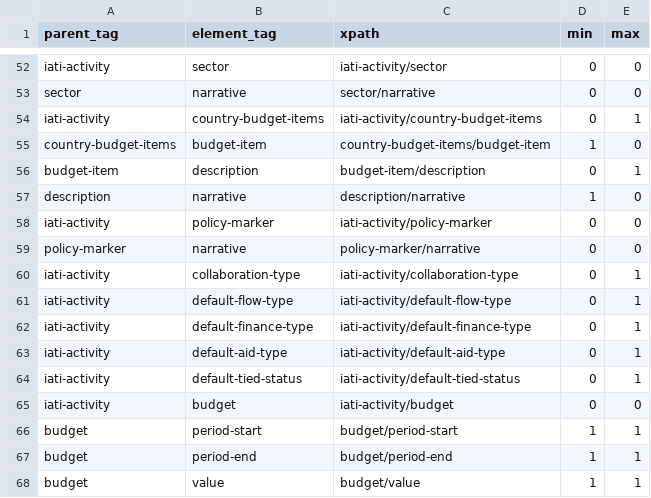
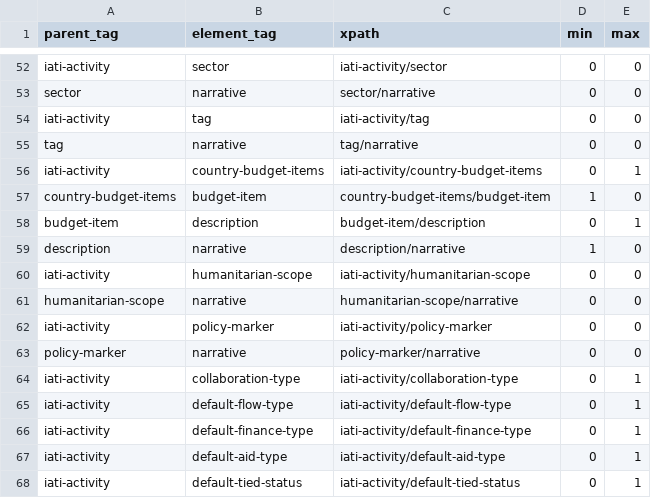
Before and after one commit to devinit/iati-editor, a CSV file: element_order.csv, drawn as a sheet; only a part is shown, gaps mark what is left out; the shorter side is filled out with more unchanged rows.

```diff
--- a/element_order.csv
+++ b/element_order.csv
@@ -53,2 +53,4 @@ iati-activity,sector,iati-activity/sector,0,0
 sector,narrative,sector/narrative,0,0
+iati-activity,tag,iati-activity/tag,0,0
+tag,narrative,tag/narrative,0,0
 iati-activity,country-budget-items,iati-activity/country-budget-items,0,1
@@ -57,2 +59,4 @@ budget-item,description,budget-item/description,0,1
 description,narrative,description/narrative,1,0
+iati-activity,humanitarian-scope,iati-activity/humanitarian-scope,0,0
+humanitarian-scope,narrative,humanitarian-scope/narrative,0,0
 iati-activity,policy-marker,iati-activity/policy-marker,0,0
```
Also changed, not shown: test_data/new_and_updated/input_validation_errors.csv, test_data/new_and_updated/output_validation_errors.csv, 5 other files.
